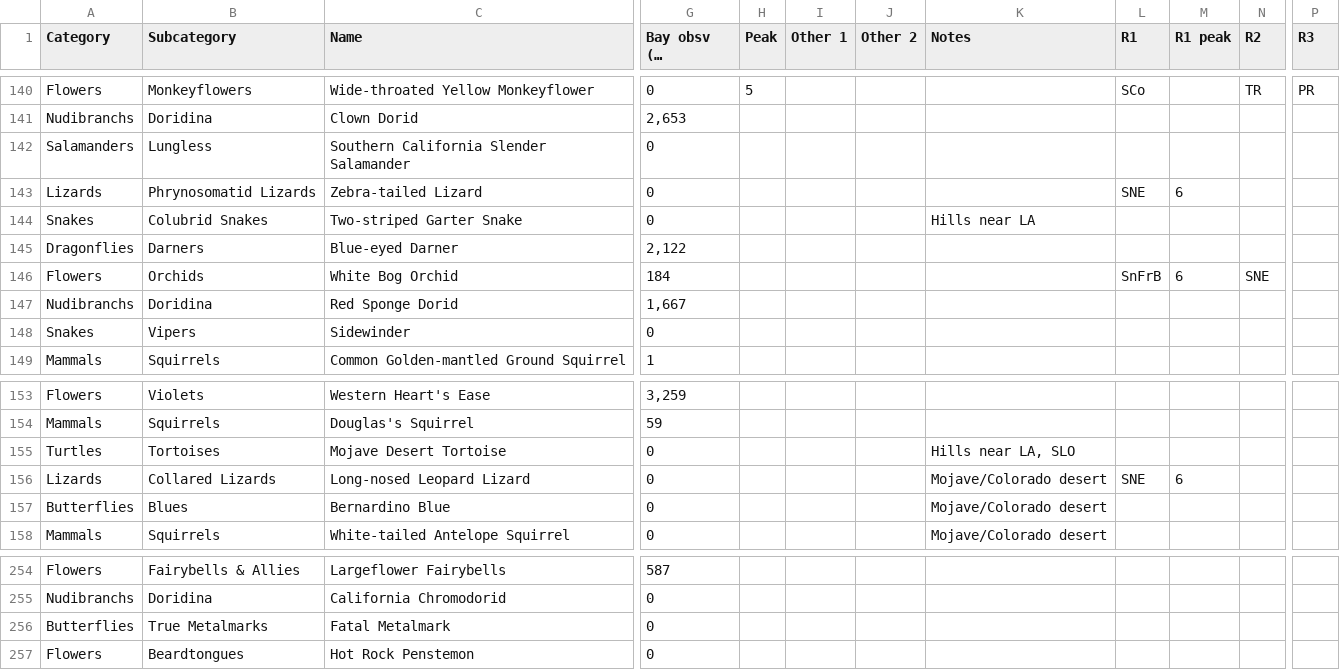
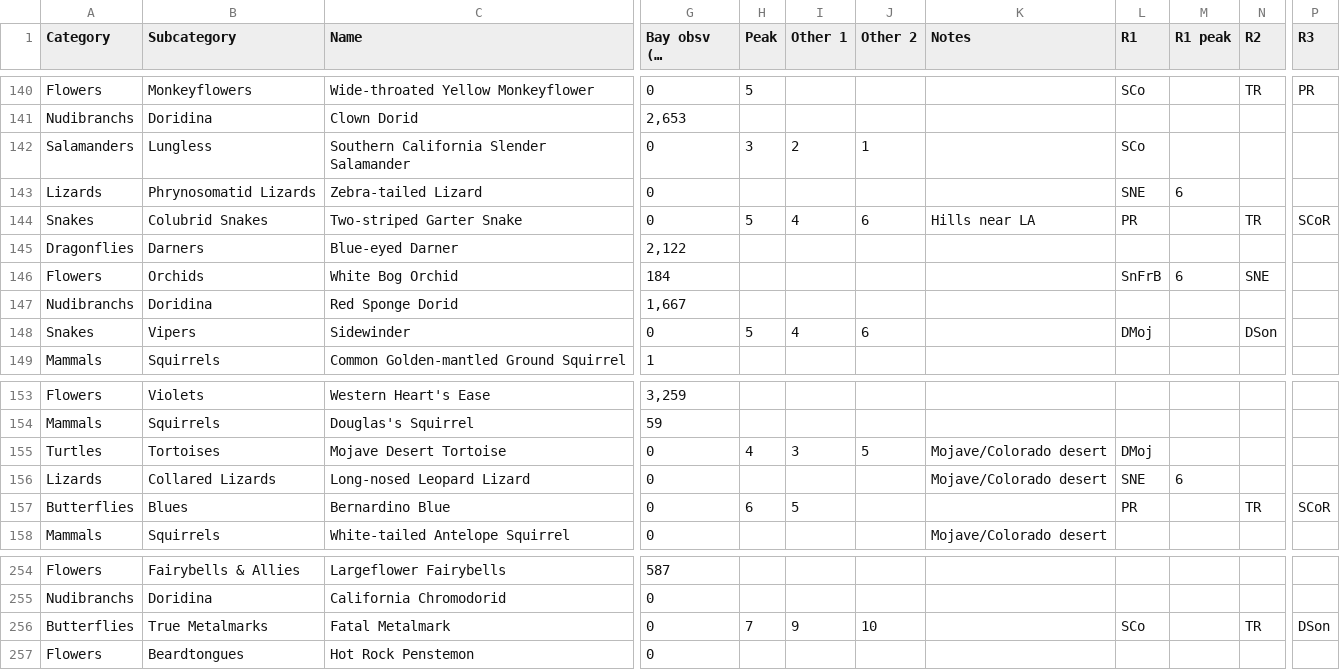
Before and after one commit to ecam1660/nature-tracker, a CSV file: data.csv, drawn as a sheet; only a part is shown, gaps mark what is left out; long unchanged cells end in …; the diff covers the shown part only; the diff names each change by its address in the sheet, - before the commit and + after, or states it on an @@ line.

```diff
--- a/data.csv
+++ b/data.csv
-H142 (Peak): (empty)
+H142 (Peak): 3
-I142 (Other 1): (empty)
+I142 (Other 1): 2
-J142 (Other 2): (empty)
+J142 (Other 2): 1
-L142 (R1): (empty)
+L142 (R1): SCo
-H144 (Peak): (empty)
+H144 (Peak): 5
-I144 (Other 1): (empty)
+I144 (Other 1): 4
-J144 (Other 2): (empty)
+J144 (Other 2): 6
-L144 (R1): (empty)
+L144 (R1): PR
-N144 (R2): (empty)
+N144 (R2): TR
-P144 (R3): (empty)
+P144 (R3): SCoR
-H148 (Peak): (empty)
+H148 (Peak): 5
-I148 (Other 1): (empty)
+I148 (Other 1): 4
-J148 (Other 2): (empty)
+J148 (Other 2): 6
-L148 (R1): (empty)
+L148 (R1): DMoj
-N148 (R2): (empty)
+N148 (R2): DSon
-H155 (Peak): (empty)
+H155 (Peak): 4
-I155 (Other 1): (empty)
+I155 (Other 1): 3
-J155 (Other 2): (empty)
+J155 (Other 2): 5
-K155 (Notes): Hills near LA, SLO
+K155 (Notes): Mojave/Colorado desert
-L155 (R1): (empty)
+L155 (R1): DMoj
-H157 (Peak): (empty)
+H157 (Peak): 6
-I157 (Other 1): (empty)
+I157 (Other 1): 5
-K157 (Notes): Mojave/Colorado desert
+K157 (Notes): (empty)
-L157 (R1): (empty)
+L157 (R1): PR
-N157 (R2): (empty)
+N157 (R2): TR
-P157 (R3): (empty)
+P157 (R3): SCoR
-H256 (Peak): (empty)
+H256 (Peak): 7
-I256 (Other 1): (empty)
+I256 (Other 1): 9
-J256 (Other 2): (empty)
+J256 (Other 2): 10
-L256 (R1): (empty)
+L256 (R1): SCo
-N256 (R2): (empty)
+N256 (R2): TR
-P256 (R3): (empty)
+P256 (R3): DSon
```
Also changed, not shown: 39 edited cells elsewhere in this file, 1 other file.
